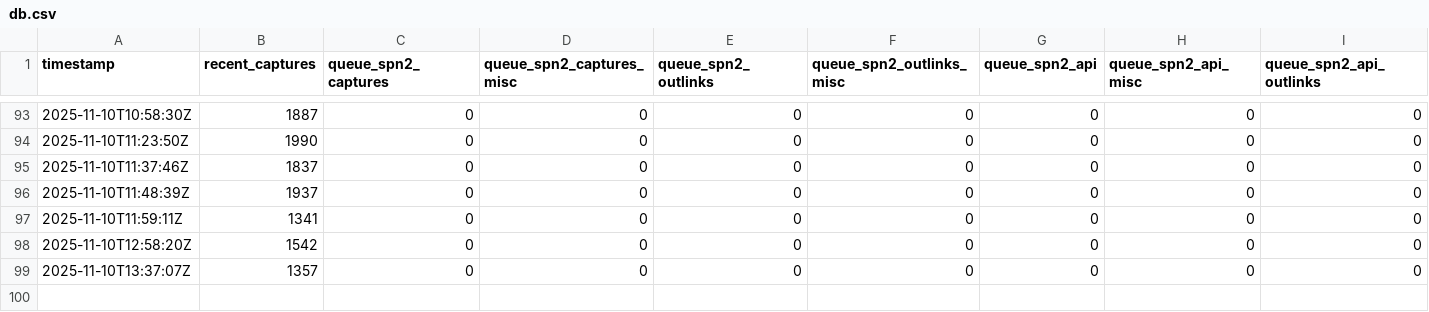
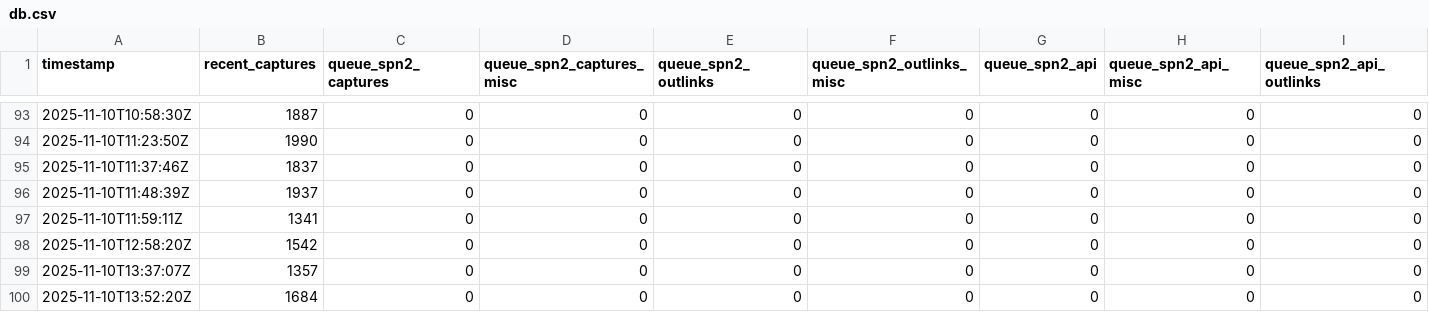
Before and after one commit to bac0id/spn-system-status-timeseries, a CSV file: db.csv, drawn as a sheet; only a part is shown, gaps mark what is left out; rows hold the shown columns only; the diff names each change by its address in the sheet, - before the commit and + after, or states it on an @@ line.

```diff
--- a/db.csv
+++ b/db.csv
+row 100: 2025-11-10T13:52:20Z | 1684 | 0 | 0 | 0 | 0 | 0 | 0 | 0
```
